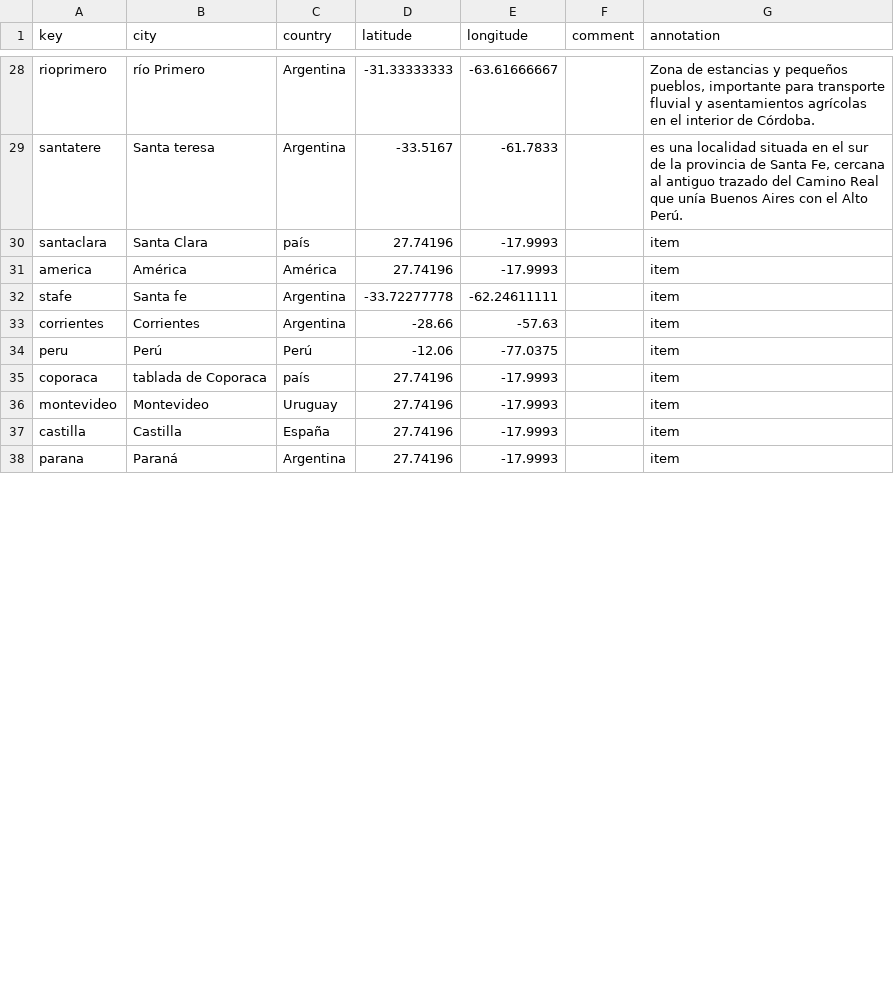
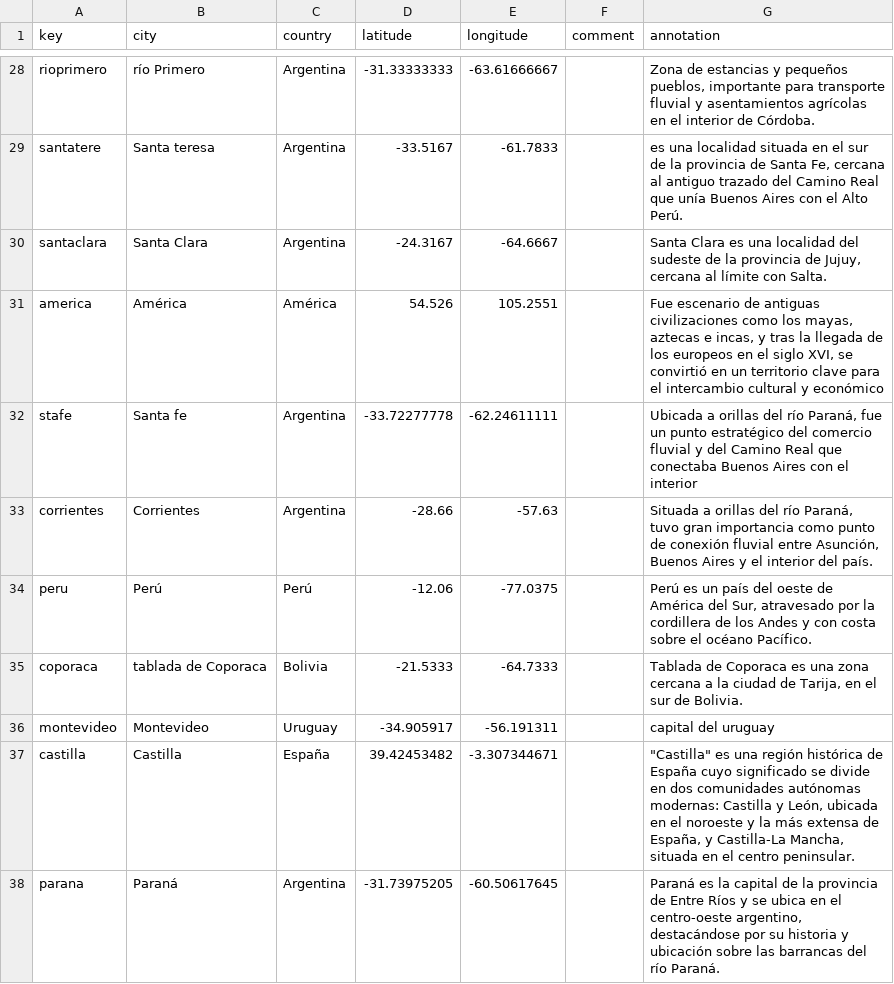
Before and after one commit to claracaputo-mor/plantilla-hd-1, a CSV file: _data/placename_main.csv, drawn as a sheet; only a part is shown, gaps mark what is left out; the diff covers the shown part only.

Commit message:
Add files via upload

```diff
--- a/_data/placename_main.csv
+++ b/_data/placename_main.csv
@@ -29,10 +29,10 @@ rioprimero,río Primero,Argentina,-31.33333333,-63.61666667,,"Zona de estancias
 santatere,Santa teresa ,Argentina,-33.5167,-61.7833,,"es una localidad situada en el sur de la provincia de Santa Fe, cercana al antiguo trazado del Camino Real que unía Buenos Aires con el Alto Perú."
-santaclara,Santa Clara,país,27.74196,-17.9993,,item
-america,América,América,27.74196,-17.9993,,item
-stafe,Santa fe,Argentina,-33.72277778,-62.24611111,,item
-corrientes,Corrientes,Argentina,-28.66,-57.63,,item
-peru,Perú,Perú ,-12.06,-77.0375,,item
-coporaca,tablada de Coporaca,país,27.74196,-17.9993,,item
-montevideo,Montevideo,Uruguay,27.74196,-17.9993,,item
-castilla,Castilla,España,27.74196,-17.9993,,item
-parana,Paraná,Argentina,27.74196,-17.9993,,item
+santaclara,Santa Clara,Argentina,-24.3167,-64.6667,,"Santa Clara es una localidad del sudeste de la provincia de Jujuy, cercana al límite con Salta."
+america,América,América,54.526,105.2551,,"Fue escenario de antiguas civilizaciones como los mayas, aztecas e incas, y tras la llegada de los europeos en el siglo XVI, se convirtió en un territorio clave para el intercambio cultural y económico"
+stafe,Santa fe,Argentina,-33.72277778,-62.24611111,,"Ubicada a orillas del río Paraná, fue un punto estratégico del comercio fluvial y del Camino Real que conectaba Buenos Aires con el interior"
+corrientes,Corrientes,Argentina,-28.66,-57.63,,"Situada a orillas del río Paraná, tuvo gran importancia como punto de conexión fluvial entre Asunción, Buenos Aires y el interior del país."
+peru,Perú,Perú ,-12.06,-77.0375,,"Perú es un país del oeste de América del Sur, atravesado por la cordillera de los Andes y con costa sobre el océano Pacífico."
+coporaca,tablada de Coporaca,Bolivia,-21.5333,-64.7333,,"Tablada de Coporaca es una zona cercana a la ciudad de Tarija, en el sur de Bolivia."
+montevideo,Montevideo,Uruguay,-34.905917,-56.191311,,capital del uruguay
+castilla,Castilla,España,39.42453482,-3.307344671,,"""Castilla"" es una región histórica de España cuyo significado se divide en dos comunidades autónomas modernas: Castilla y León, ubicada en el noroeste y la más extensa de España, y Castilla-La Mancha, situada en el centro peninsular. "
+parana,Paraná,Argentina,-31.73975205,-60.50617645,,"Paraná es la capital de la provincia de Entre Ríos y se ubica en el centro-oeste argentino, destacándose por su historia y ubicación sobre las barrancas del río Paraná. "
```
Also changed, not shown: 4 added rows and 90 edited cells elsewhere in this file.
